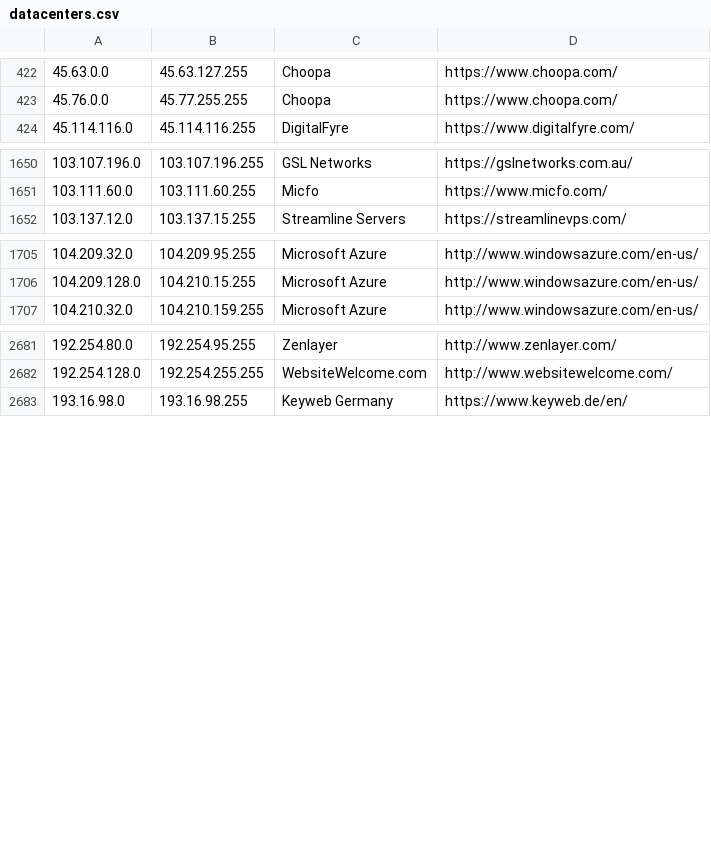
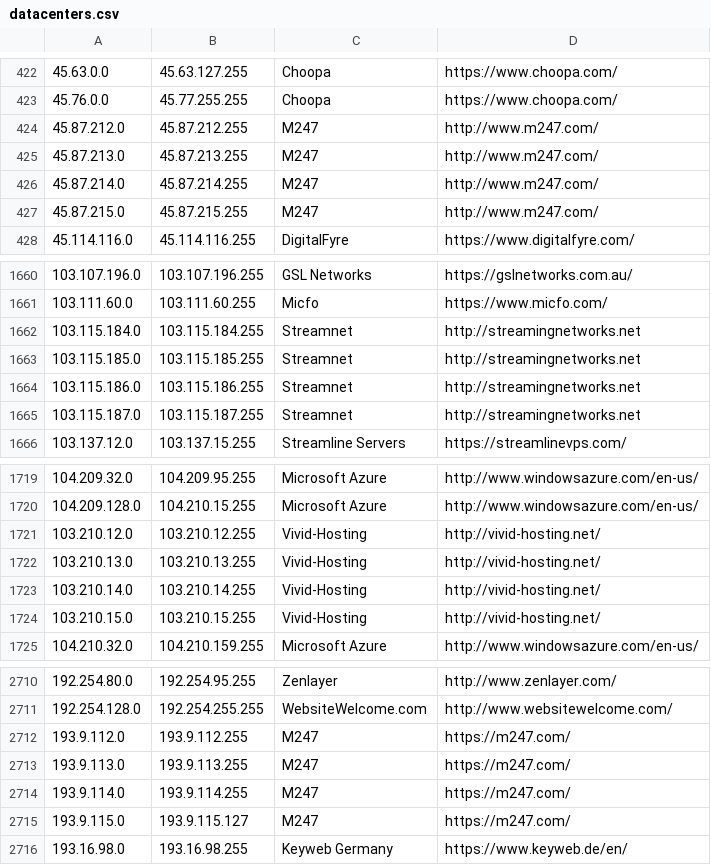
Before and after one commit to austintoot40/pokemon-showdown, a CSV file: config/datacenters.csv, drawn as a sheet; only a part is shown, gaps mark what is left out; the diff covers the shown part only; the diff names each change by its address in the sheet, - before the commit and + after, or states it on an @@ line.

Commit message:
Update datacenters and IP-tools (#5849)

```diff
--- a/config/datacenters.csv
+++ b/config/datacenters.csv
+row 424: 45.87.212.0 | 45.87.212.255 | M247 | http://www.m247.com/
+row 425: 45.87.213.0 | 45.87.213.255 | M247 | http://www.m247.com/
+row 426: 45.87.214.0 | 45.87.214.255 | M247 | http://www.m247.com/
+row 427: 45.87.215.0 | 45.87.215.255 | M247 | http://www.m247.com/
+row 1662: 103.115.184.0 | 103.115.184.255 | Streamnet | http://streamingnetworks.net
+row 1663: 103.115.185.0 | 103.115.185.255 | Streamnet | http://streamingnetworks.net
+row 1664: 103.115.186.0 | 103.115.186.255 | Streamnet | http://streamingnetworks.net
+row 1665: 103.115.187.0 | 103.115.187.255 | Streamnet | http://streamingnetworks.net
+row 1721: 103.210.12.0 | 103.210.12.255 | Vivid-Hosting | http://vivid-hosting.net/
+row 1722: 103.210.13.0 | 103.210.13.255 | Vivid-Hosting | http://vivid-hosting.net/
+row 1723: 103.210.14.0 | 103.210.14.255 | Vivid-Hosting | http://vivid-hosting.net/
+row 1724: 103.210.15.0 | 103.210.15.255 | Vivid-Hosting | http://vivid-hosting.net/
+row 2712: 193.9.112.0 | 193.9.112.255 | M247 | https://m247.com/
+row 2713: 193.9.113.0 | 193.9.113.255 | M247 | https://m247.com/
+row 2714: 193.9.114.0 | 193.9.114.255 | M247 | https://m247.com/
+row 2715: 193.9.115.0 | 193.9.115.127 | M247 | https://m247.com/
```
Also changed, not shown: 22 added rows, 4 moved rows and 2 edited cells elsewhere in this file, 1 other file.
